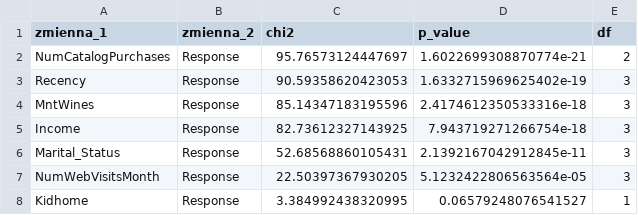
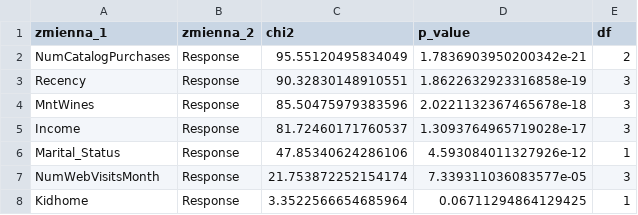
Before and after one commit to LUCYferyt/Analiza-zachowa-zakupowych-klient-w-i-segmentacja-konsument-w, a CSV file: outputs_ii/tables/testy_chi2.csv, drawn as a sheet.

```diff
--- a/outputs_ii/tables/testy_chi2.csv
+++ b/outputs_ii/tables/testy_chi2.csv
@@ -1,8 +1,8 @@
 zmienna_1,zmienna_2,chi2,p_value,df
-NumCatalogPurchases,Response,95.76573124447697,1.6022699308870774e-21,2
-Recency,Response,90.59358620423053,1.6332715969625402e-19,3
-MntWines,Response,85.14347183195596,2.4174612350533316e-18,3
-Income,Response,82.73612327143925,7.943719271266754e-18,3
-Marital_Status,Response,52.68568860105431,2.1392167042912845e-11,3
-NumWebVisitsMonth,Response,22.50397367930205,5.1232422806563564e-05,3
-Kidhome,Response,3.384992438320995,0.06579248076541527,1
+NumCatalogPurchases,Response,95.55120495834049,1.7836903950200342e-21,2
+Recency,Response,90.32830148910551,1.8622632923316858e-19,3
+MntWines,Response,85.50475979383596,2.0221132367465678e-18,3
+Income,Response,81.72460171760537,1.3093764965719028e-17,3
+Marital_Status,Response,47.85340624286106,4.593084011327926e-12,1
+NumWebVisitsMonth,Response,21.753872252154174,7.339311036083577e-05,3
+Kidhome,Response,3.3522566654685964,0.06711294864129425,1
```
Also changed, not shown: outputs_ii/tables/macierz_korelacji.csv, outputs_ii/tables/statystyki_opisowe.csv, 39 other files.
